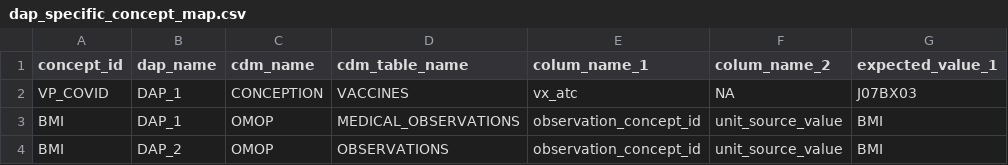
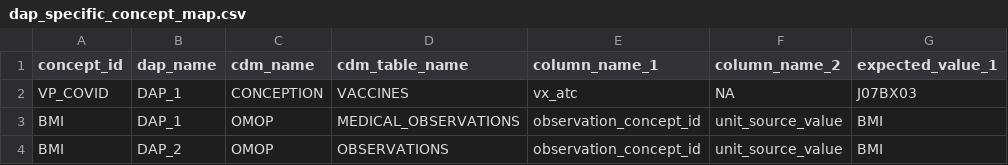
Before and after one commit to UMC-Utrecht-RWE/RWE-BRIDGE, a CSV file: EXAMPLE_CSV/dap_specific_concept_map.csv, drawn as a sheet; only a part is shown; the diff names each change by its address in the sheet, - before the commit and + after, or states it on an @@ line.

Commit message:
Update dap_specific_concept_map.csv

```diff
--- a/EXAMPLE_CSV/dap_specific_concept_map.csv
+++ b/EXAMPLE_CSV/dap_specific_concept_map.csv
-E1: colum_name_1
+E1: column_name_1
-F1: colum_name_2
+F1: column_name_2
```
